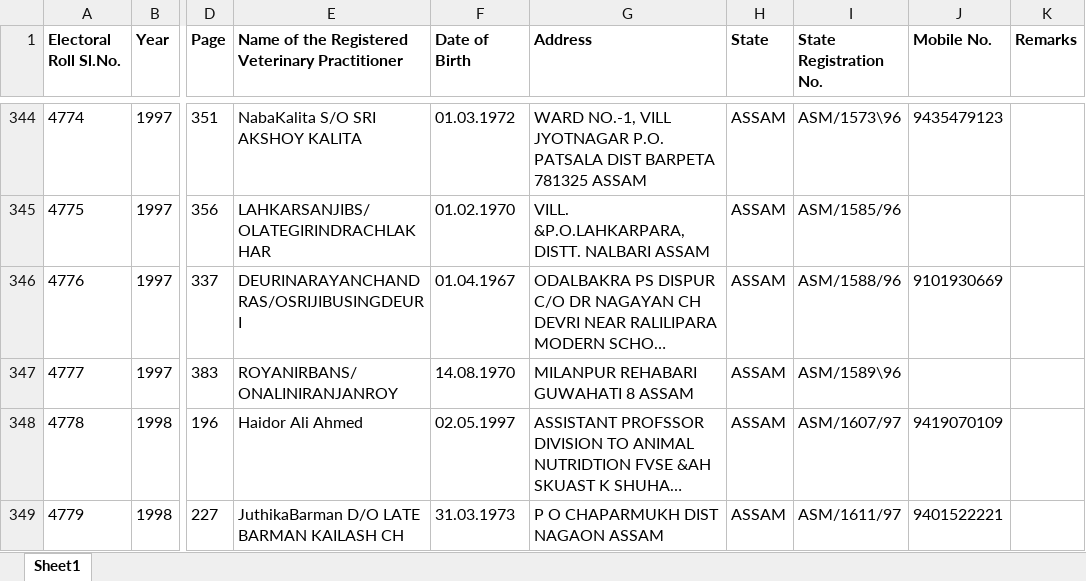
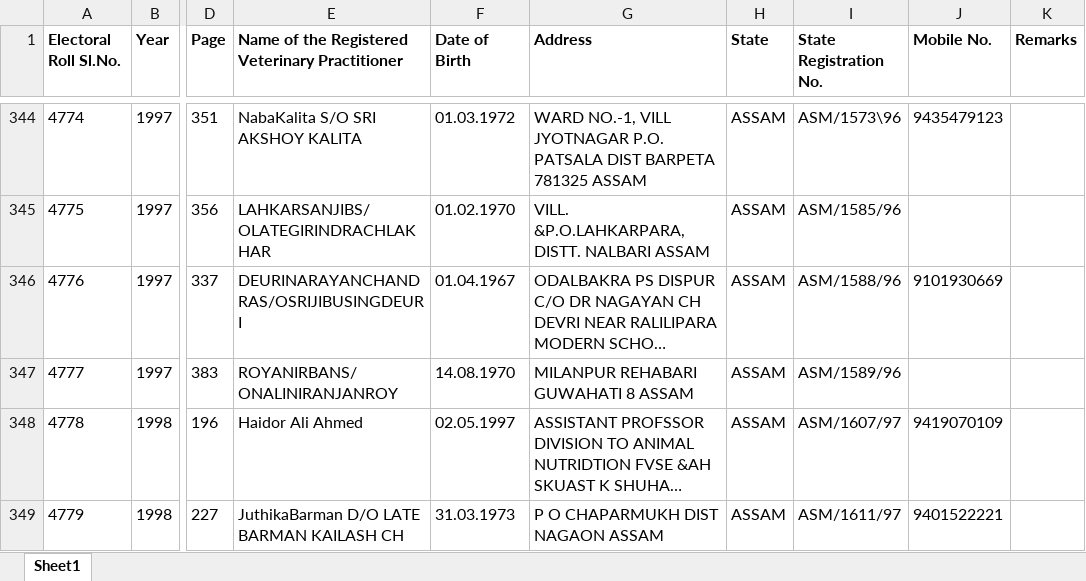
Before and after one commit to Romanjan-Das/SVPR_TO_ELECROLL, an Excel workbook: ASSAM_ELECROLL.xlsx, sheet Sheet1, drawn as a sheet; only a part is shown, gaps mark what is left out; long unchanged cells end in …; values as stored, in another font and other column widths than the file's, no borders; charts and pictures not drawn; the diff names each change by its address in the sheet, - before the commit and + after, or states it on an @@ line.

Commit message:
minor edit

```diff
--- a/ASSAM_ELECROLL.xlsx (sheet Sheet1)
+++ b/ASSAM_ELECROLL.xlsx (sheet Sheet1)
-I347 (State Registration No.): ASM/1589\96
+I347 (State Registration No.): ASM/1589/96
```
